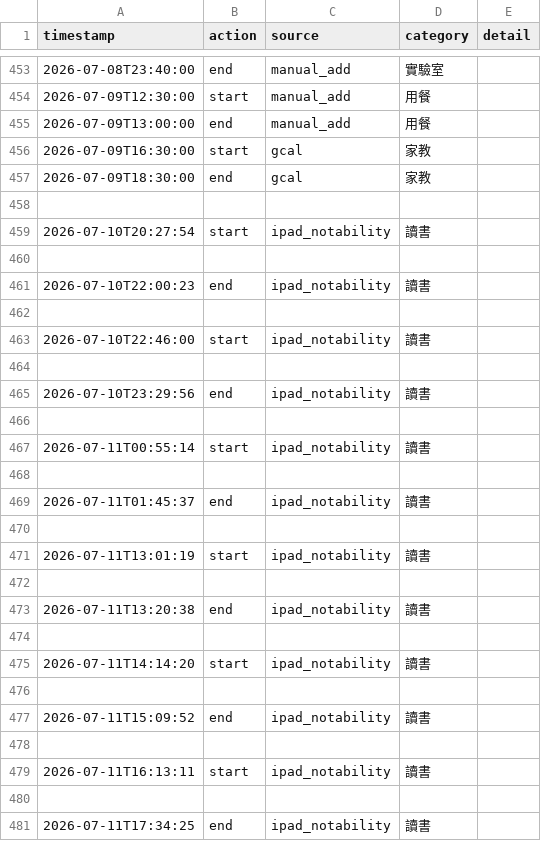
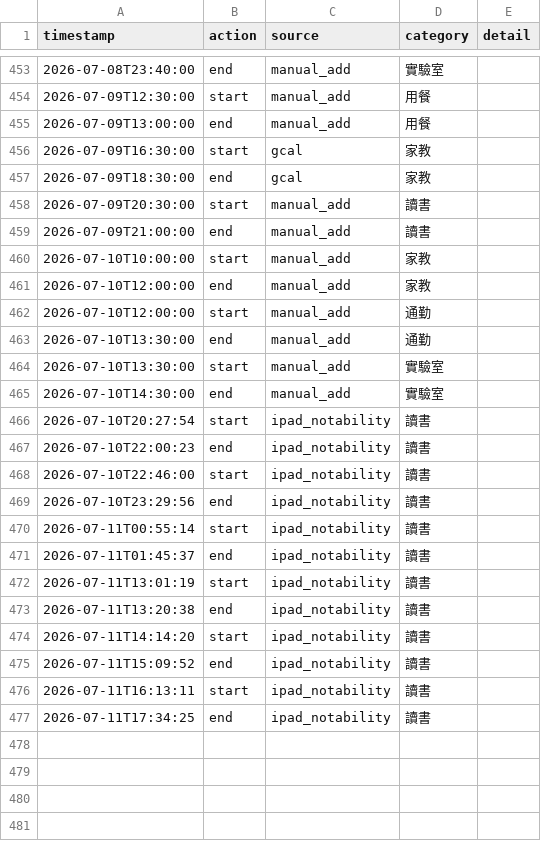
Before and after one commit to ssuyu0829/tt-f6a83b, a CSV file: data.csv, drawn as a sheet; only a part is shown, gaps mark what is left out.

Commit message:
sync 2026-07-11 20:19

```diff
--- a/data.csv
+++ b/data.csv
@@ -457,25 +457,21 @@ timestamp,action,source,category,detail
 2026-07-09T18:30:00,end,gcal,家教,
-
+2026-07-09T20:30:00,start,manual_add,讀書,
+2026-07-09T21:00:00,end,manual_add,讀書,
+2026-07-10T10:00:00,start,manual_add,家教,
+2026-07-10T12:00:00,end,manual_add,家教,
+2026-07-10T12:00:00,start,manual_add,通勤,
+2026-07-10T13:30:00,end,manual_add,通勤,
+2026-07-10T13:30:00,start,manual_add,實驗室,
+2026-07-10T14:30:00,end,manual_add,實驗室,
 2026-07-10T20:27:54,start,ipad_notability,讀書,
-
 2026-07-10T22:00:23,end,ipad_notability,讀書,
-
 2026-07-10T22:46:00,start,ipad_notability,讀書,
-
 2026-07-10T23:29:56,end,ipad_notability,讀書,
-
 2026-07-11T00:55:14,start,ipad_notability,讀書,
-
 2026-07-11T01:45:37,end,ipad_notability,讀書,
-
 2026-07-11T13:01:19,start,ipad_notability,讀書,
-
 2026-07-11T13:20:38,end,ipad_notability,讀書,
-
 2026-07-11T14:14:20,start,ipad_notability,讀書,
-
 2026-07-11T15:09:52,end,ipad_notability,讀書,
-
 2026-07-11T16:13:11,start,ipad_notability,讀書,
-
 2026-07-11T17:34:25,end,ipad_notability,讀書,
```
